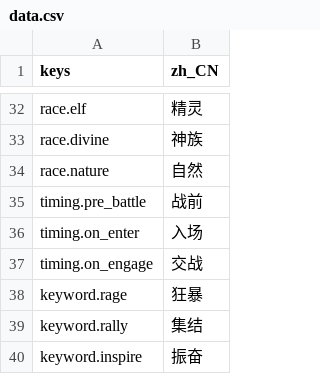
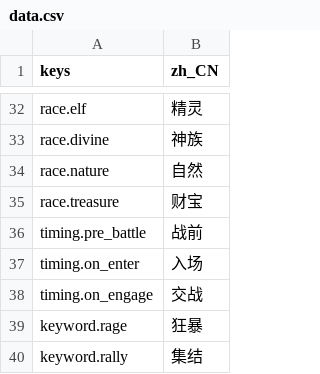
Before and after one commit to jayncp/autochess-v1, a CSV file: i18n/data.csv, drawn as a sheet; only a part is shown, gaps mark what is left out; the shorter side is filled out with more unchanged rows; the diff covers the shown part only.

```diff
--- a/i18n/data.csv
+++ b/i18n/data.csv
@@ -34,2 +34,3 @@ race.divine,神族
 race.nature,自然
+race.treasure,财宝
 timing.pre_battle,战前
```
Also changed, not shown: 8 added rows elsewhere in this file, i18n/ui.csv, 18 other files.
